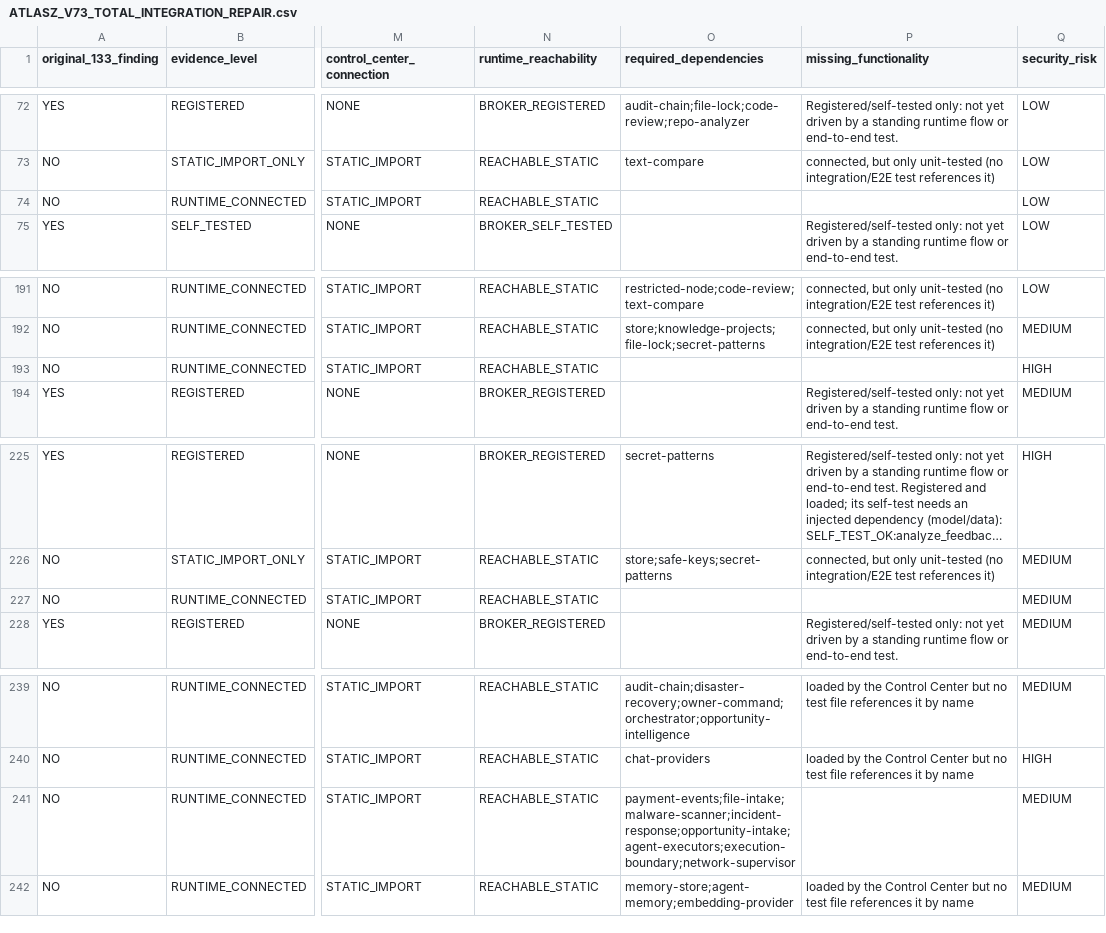
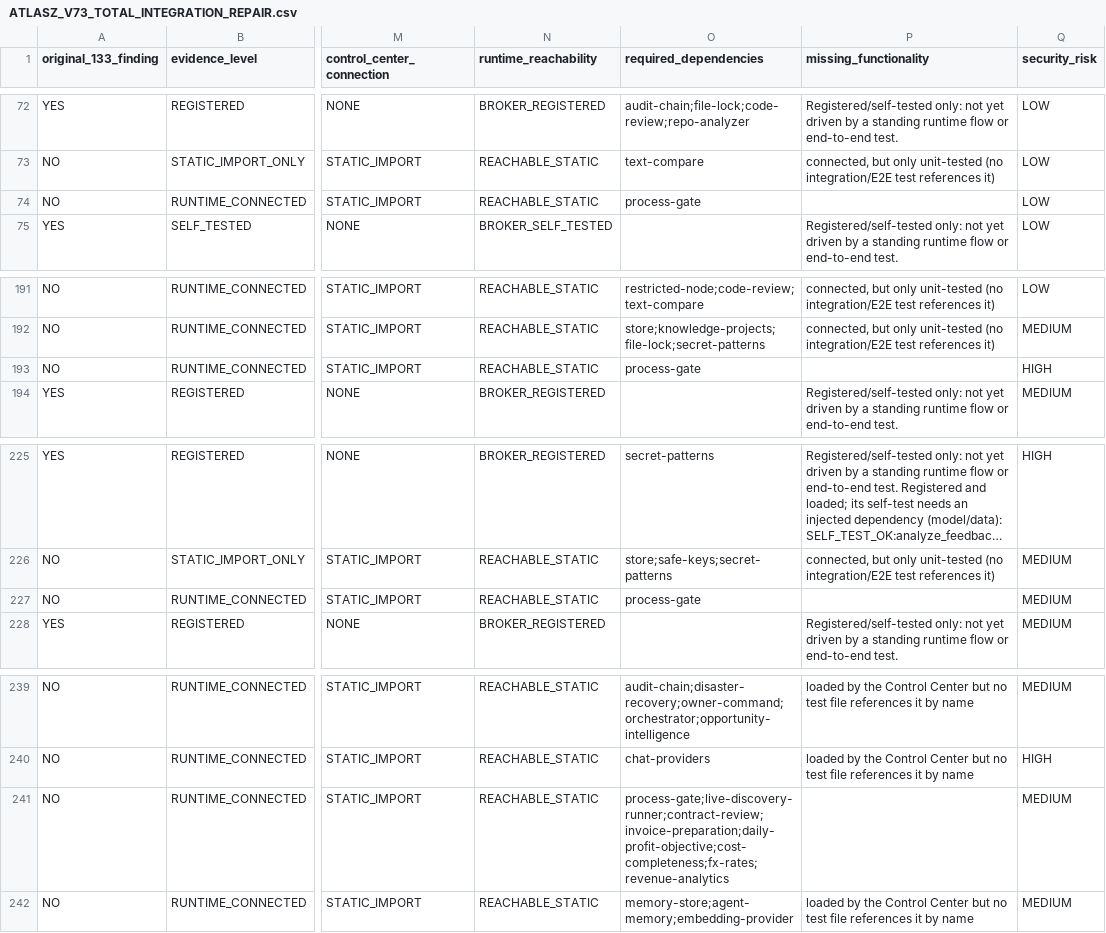
Before and after one commit to joci-xeno/astro-platform-starter, a CSV file: docs/audit/ATLASZ_V73_TOTAL_INTEGRATION_REPAIR.csv, drawn as a sheet; only a part is shown, gaps mark what is left out; long unchanged cells end in …; the diff names each change by its address in the sheet, - before the commit and + after, or states it on an @@ line.

```diff
--- a/docs/audit/ATLASZ_V73_TOTAL_INTEGRATION_REPAIR.csv
+++ b/docs/audit/ATLASZ_V73_TOTAL_INTEGRATION_REPAIR.csv
-O74 (required_dependencies): (empty)
+O74 (required_dependencies): process-gate
-O193 (required_dependencies): (empty)
+O193 (required_dependencies): process-gate
-O227 (required_dependencies): (empty)
+O227 (required_dependencies): process-gate
-O241 (required_dependencies): payment-events;file-intake;malware-scanner;incident-response;opportunity-intake;agent-executors;execution-boundary;network-supervisor
+O241 (required_dependencies): process-gate;live-discovery-runner;contract-review;invoice-preparation;daily-profit-objective;cost-completeness;fx-rates;revenue-analytics
```
Also changed, not shown: docs/audit/ATLASZ_V73_DEFECT_REGISTER.csv, 28 other files.
